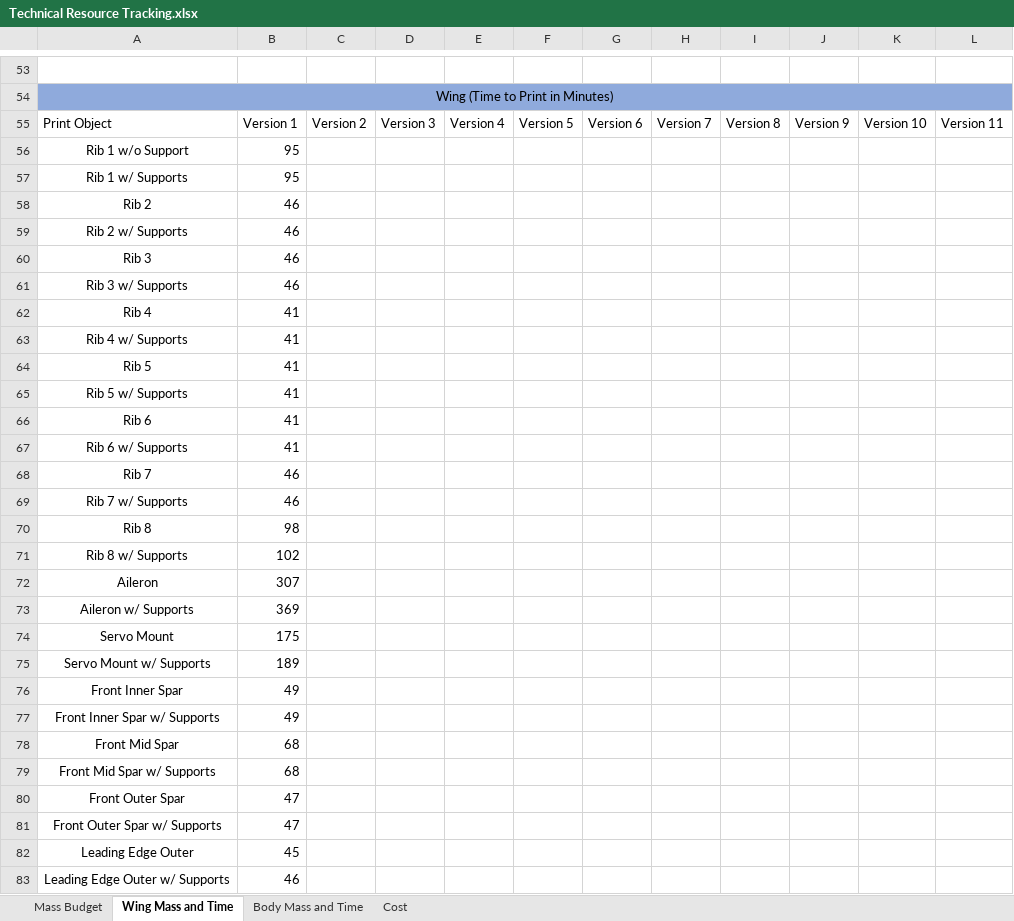
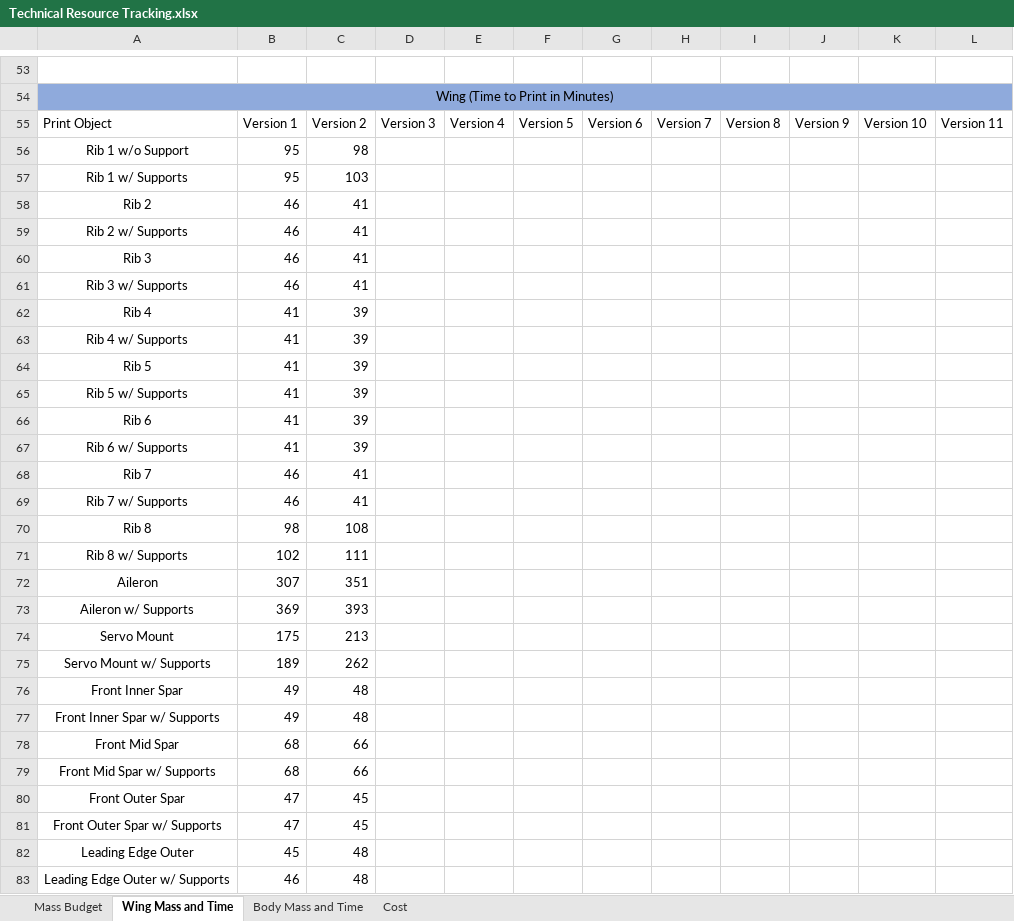
Before and after one commit to Brandonh291/RC-Plane, an Excel workbook: Systems Engineering/Phase B - Preliminary Design and Technology Completition/Technical Resource Tracking.xlsx, sheet Wing Mass and Time, drawn as a sheet; only a part is shown, gaps mark what is left out; values as stored, in another font and other column widths than the file's, no borders; table styles not drawn; the diff covers the shown part only; the diff names each change by its address in the sheet, - before the commit and + after, or states it on an @@ line.

Commit message:
Wing testing v2
Testing second round of wings, issues appearing in terms of print quality at size for parts like the trailing edge.

```diff
--- a/Systems Engineering/Phase B - Preliminary Design and Technology Completition/Technical Resource Tracking.xlsx (sheet Wing Mass and Time)
+++ b/Systems Engineering/Phase B - Preliminary Design and Technology Completition/Technical Resource Tracking.xlsx (sheet Wing Mass and Time)
-C56: (empty)
+C56: 98
-C57: (empty)
+C57: 103
-C58:C61: (empty)
+C58:C61: 41
-C62:C67: (empty)
+C62:C67: 39
-C68:C69: (empty)
+C68:C69: 41
-C70: (empty)
+C70: 108
-C71: (empty)
+C71: 111
-C72: (empty)
+C72: 351
-C73: (empty)
+C73: 393
-C74: (empty)
+C74: 213
-C75: (empty)
+C75: 262
-C76:C77: (empty)
+C76:C77: 48
-C78:C79: (empty)
+C78:C79: 66
-C80:C81: (empty)
+C80:C81: 45
-C82:C83: (empty)
+C82:C83: 48
```
Also changed, not shown: 1 added row, 1 removed row and 61 edited cells elsewhere in this sheet, 18 other files.
